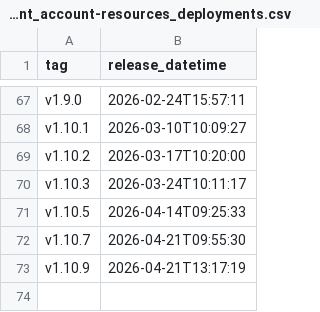
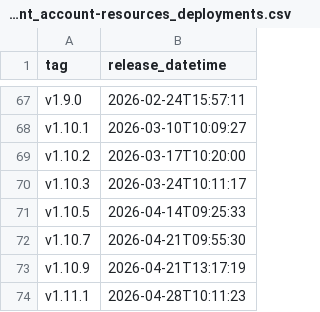
Before and after one commit to NHSDigital/electronic-prescription-service-account-resources, a CSV file: _data/prod-account_account-resources_deployments.csv, drawn as a sheet; only a part is shown, gaps mark what is left out; the diff names each change by its address in the sheet, - before the commit and + after, or states it on an @@ line.

```diff
--- a/_data/prod-account_account-resources_deployments.csv
+++ b/_data/prod-account_account-resources_deployments.csv
+row 74: v1.11.1 | 2026-04-28T10:11:23
```
Also changed, not shown: 1 other file.
